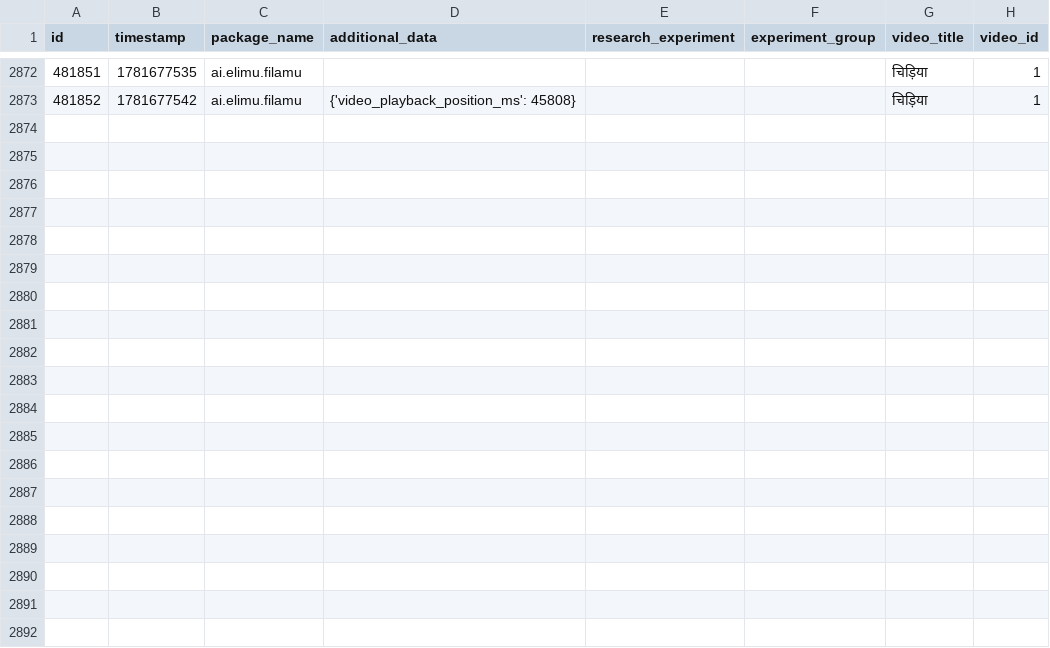
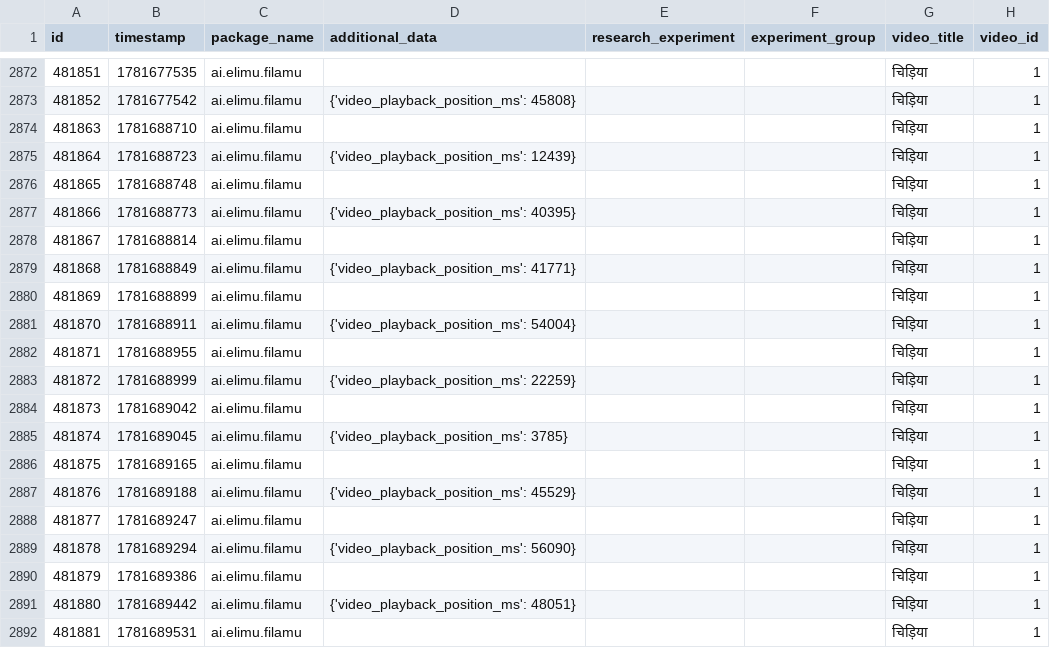
Before and after one commit to elimu-ai/ml-datasets, a CSV file: lang-HIN/student-id-7/video-learning-events.csv, drawn as a sheet; only a part is shown, gaps mark what is left out; the diff covers the shown part only.

```diff
--- a/lang-HIN/student-id-7/video-learning-events.csv
+++ b/lang-HIN/student-id-7/video-learning-events.csv
@@ -2873 +2873,20 @@ id,timestamp,package_name,additional_data,research_experiment,experiment_group,v
 481852,1781677542,ai.elimu.filamu,{'video_playback_position_ms': 45808},,,चिड़िया,1
+481863,1781688710,ai.elimu.filamu,,,,चिड़िया,1
+481864,1781688723,ai.elimu.filamu,{'video_playback_position_ms': 12439},,,चिड़िया,1
+481865,1781688748,ai.elimu.filamu,,,,चिड़िया,1
+481866,1781688773,ai.elimu.filamu,{'video_playback_position_ms': 40395},,,चिड़िया,1
+481867,1781688814,ai.elimu.filamu,,,,चिड़िया,1
+481868,1781688849,ai.elimu.filamu,{'video_playback_position_ms': 41771},,,चिड़िया,1
+481869,1781688899,ai.elimu.filamu,,,,चिड़िया,1
+481870,1781688911,ai.elimu.filamu,{'video_playback_position_ms': 54004},,,चिड़िया,1
+481871,1781688955,ai.elimu.filamu,,,,चिड़िया,1
+481872,1781688999,ai.elimu.filamu,{'video_playback_position_ms': 22259},,,चिड़िया,1
+481873,1781689042,ai.elimu.filamu,,,,चिड़िया,1
+481874,1781689045,ai.elimu.filamu,{'video_playback_position_ms': 3785},,,चिड़िया,1
+481875,1781689165,ai.elimu.filamu,,,,चिड़िया,1
+481876,1781689188,ai.elimu.filamu,{'video_playback_position_ms': 45529},,,चिड़िया,1
+481877,1781689247,ai.elimu.filamu,,,,चिड़िया,1
+481878,1781689294,ai.elimu.filamu,{'video_playback_position_ms': 56090},,,चिड़िया,1
+481879,1781689386,ai.elimu.filamu,,,,चिड़िया,1
+481880,1781689442,ai.elimu.filamu,{'video_playback_position_ms': 48051},,,चिड़िया,1
+481881,1781689531,ai.elimu.filamu,,,,चिड़िया,1
```
Also changed, not shown: 15 added rows elsewhere in this file, lang-TGL/student-id-11/video-learning-events.csv, lang-TGL/student-id-9/video-learning-events.csv, 9 other files.
